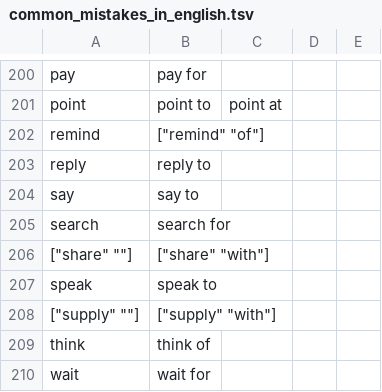
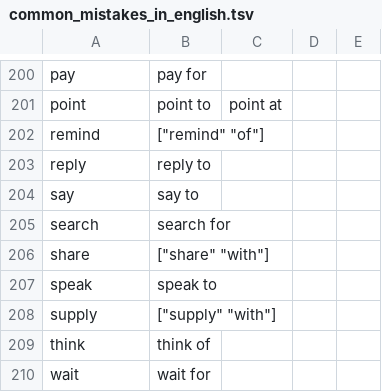
Before and after one commit to saladoperation/spike-kubernetes, a TSV file: resources/confusions/directed/common_mistakes_in_english.tsv, drawn as a sheet; only a part is shown, gaps mark what is left out.

Commit message:
Update common_mistakes_in_english

```diff
--- a/resources/confusions/directed/common_mistakes_in_english.tsv
+++ b/resources/confusions/directed/common_mistakes_in_english.tsv
@@ -205,5 +205,5 @@ say	say to
 search	search for
-["share" ""]	["share" "with"]
+share	["share" "with"]
 speak	speak to
-["supply" ""]	["supply" "with"]
+supply	["supply" "with"]
 think	think of
```
